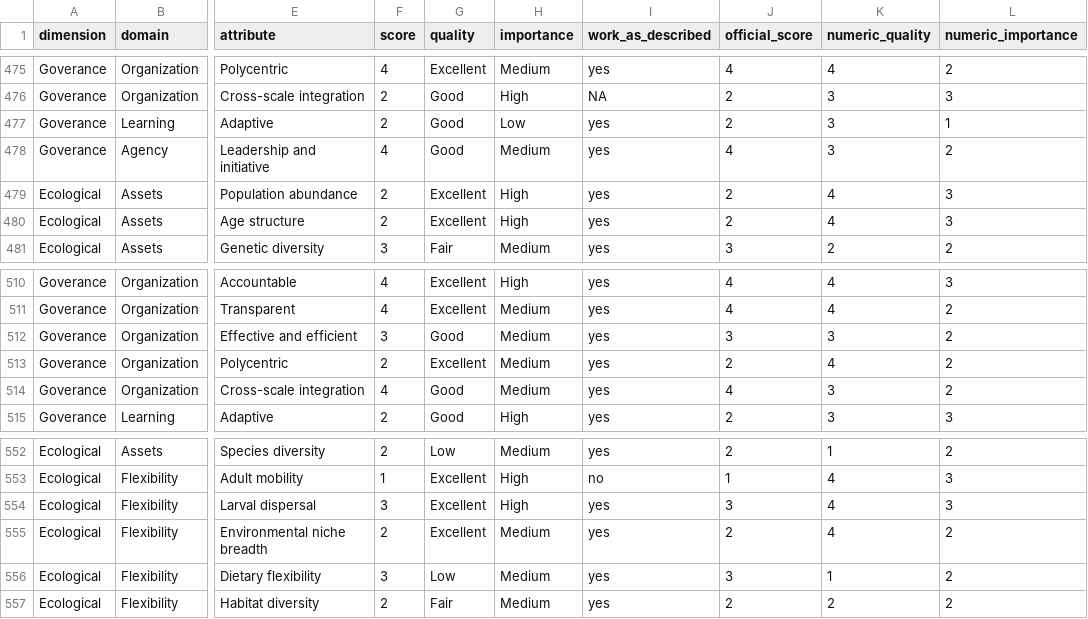
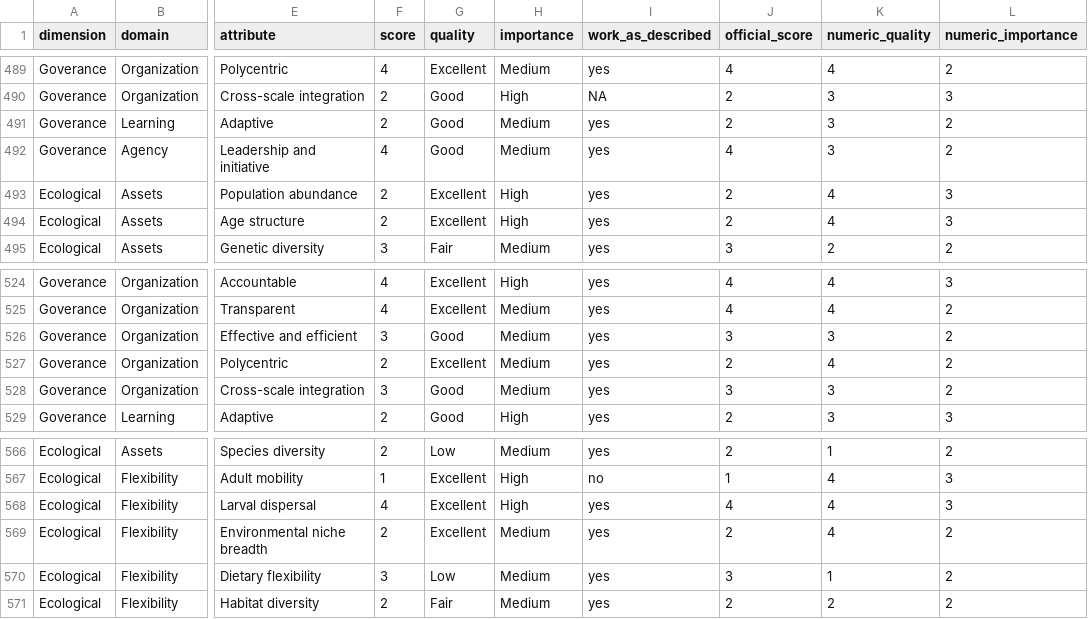
Before and after one commit to Science-for-Nature-and-People/climate-resilient-fisheries, a CSV file: case_study_analysis/mf_clustering_analysis/data/attributes_merged_clean.csv, drawn as a sheet; only a part is shown, gaps mark what is left out; addresses are those after the commit; the diff covers the shown part only; the diff names each change by its address in the sheet, - before the commit and + after, or states it on an @@ line.

```diff
--- a/case_study_analysis/mf_clustering_analysis/data/attributes_merged_clean.csv
+++ b/case_study_analysis/mf_clustering_analysis/data/attributes_merged_clean.csv
-H491 (importance): Low
+H491 (importance): Medium
-L491 (numeric_importance): 1
+L491 (numeric_importance): 2
-F528 (score): 4
+F528 (score): 3
-J528 (official_score): 4
+J528 (official_score): 3
-F568 (score): 3
+F568 (score): 4
-J568 (official_score): 3
+J568 (official_score): 4
```
Also changed, not shown: 14 added rows elsewhere in this file, case_study_analysis/mf_clustering_analysis/data/attribs.csv, 5 other files.
